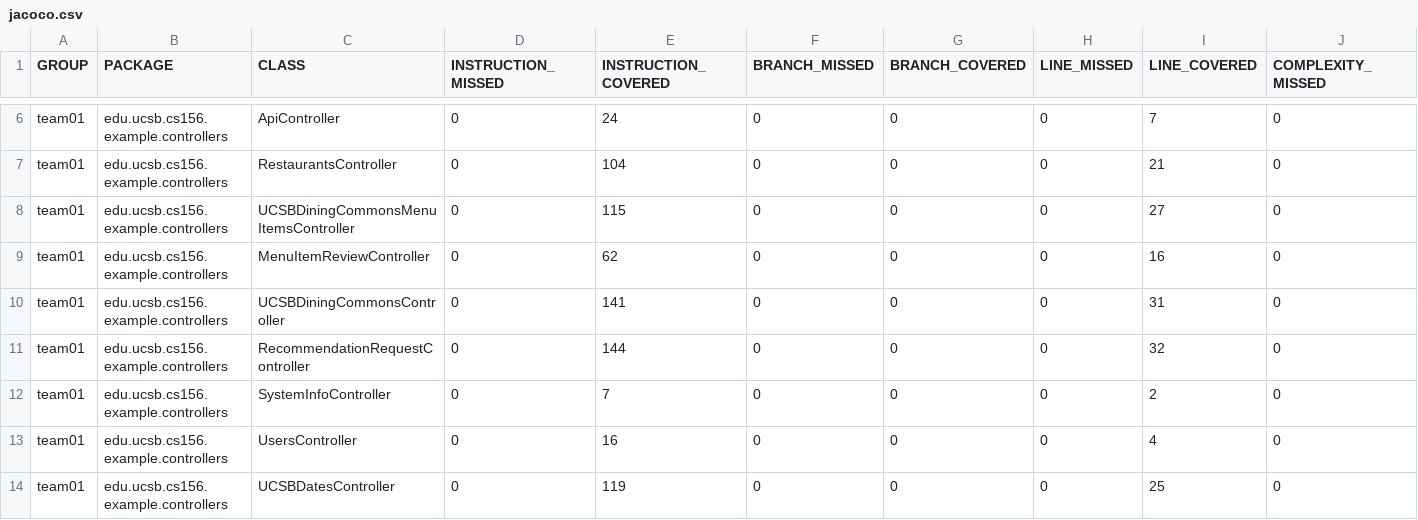
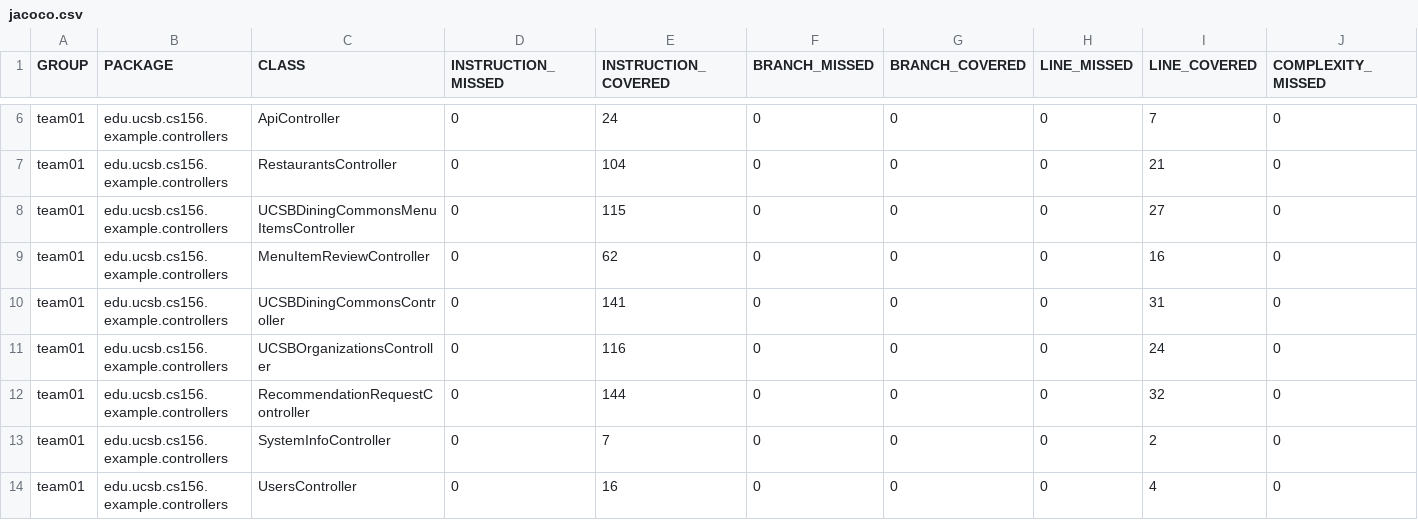
Before and after one commit to ucsb-cs156-f24/team01-f24-11, a CSV file: jacoco/jacoco.csv, drawn as a sheet; only a part is shown, gaps mark what is left out; the shorter side is filled out with more unchanged rows; rows hold the shown columns only; the diff names each change by its address in the sheet, - before the commit and + after, or states it on an @@ line.

Commit message:
Deploying to gh-pages from @ ucsb-cs156-f24/team01-f24-11@3f7e76694460d428fcac759ba00d5cd015d0ebf8 🚀

```diff
--- a/jacoco/jacoco.csv
+++ b/jacoco/jacoco.csv
+row 11: team01 | edu.ucsb.cs156.example.controllers | UCSBOrganizationsController | 0 | 116 | 0 | 0 | 0 | 24 | 0
```
Also changed, not shown: 7 other files.
